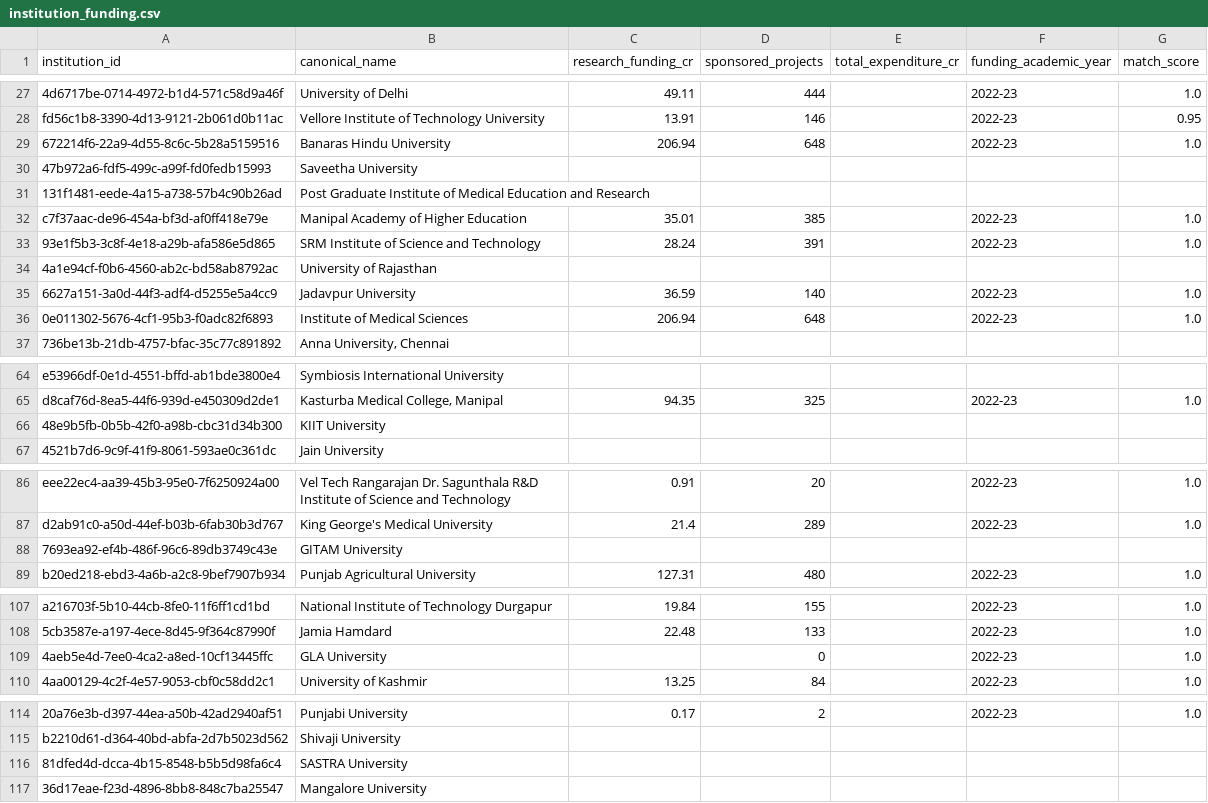
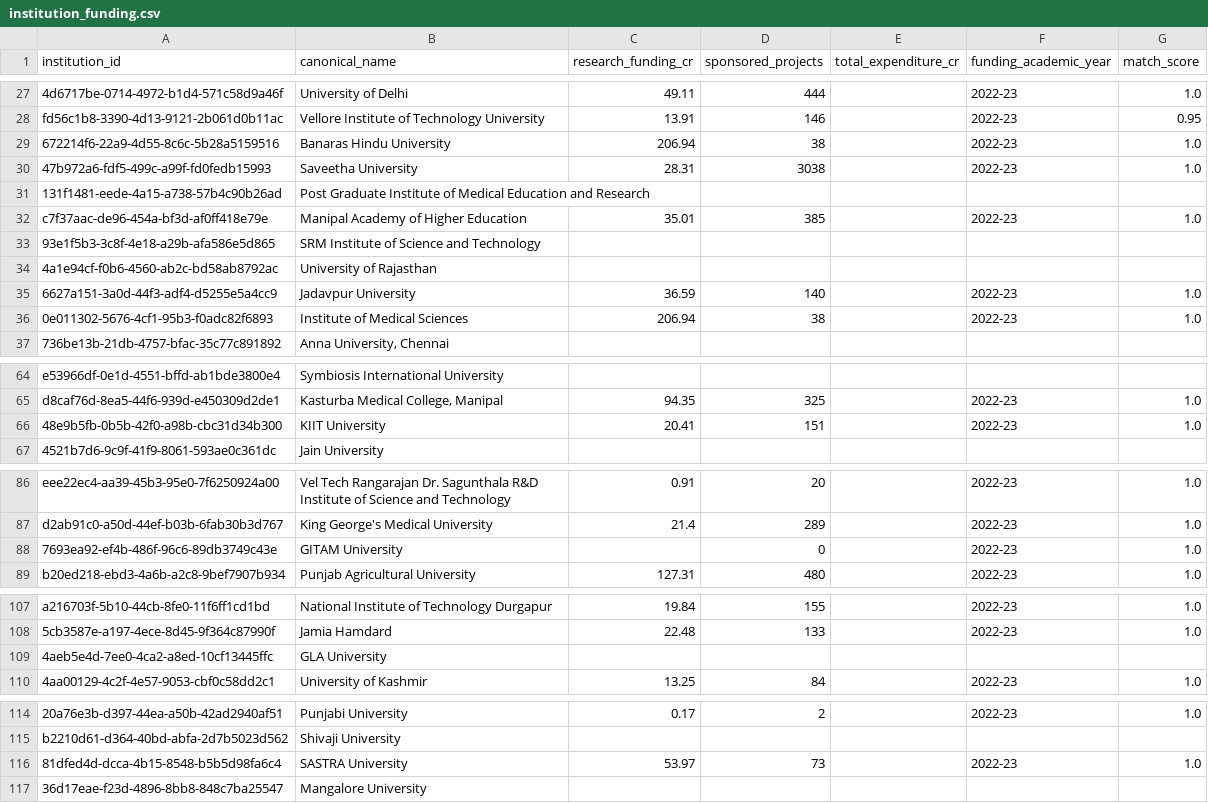
Before and after one commit to bratadeepsarkar123/CS661, a CSV file: data/processed/institution_funding.csv, drawn as a sheet; only a part is shown, gaps mark what is left out; the diff covers the shown part only; the diff names each change by its address in the sheet, - before the commit and + after, or states it on an @@ line.

```diff
--- a/data/processed/institution_funding.csv
+++ b/data/processed/institution_funding.csv
-D29 (sponsored_projects): 648
+D29 (sponsored_projects): 38
-C30 (research_funding_cr): (empty)
+C30 (research_funding_cr): 28.31
-D30 (sponsored_projects): (empty)
+D30 (sponsored_projects): 3038
-F30 (funding_academic_year): (empty)
+F30 (funding_academic_year): 2022-23
-G30 (match_score): (empty)
+G30 (match_score): 1.0
-C33 (research_funding_cr): 28.24
+C33 (research_funding_cr): (empty)
-D33 (sponsored_projects): 391
+D33 (sponsored_projects): (empty)
-F33 (funding_academic_year): 2022-23
+F33 (funding_academic_year): (empty)
-G33 (match_score): 1.0
+G33 (match_score): (empty)
-D36 (sponsored_projects): 648
+D36 (sponsored_projects): 38
-C66 (research_funding_cr): (empty)
+C66 (research_funding_cr): 20.41
-D66 (sponsored_projects): (empty)
+D66 (sponsored_projects): 151
-F66 (funding_academic_year): (empty)
+F66 (funding_academic_year): 2022-23
-G66 (match_score): (empty)
+G66 (match_score): 1.0
-D88 (sponsored_projects): (empty)
+D88 (sponsored_projects): 0
-F88 (funding_academic_year): (empty)
+F88 (funding_academic_year): 2022-23
-G88 (match_score): (empty)
+G88 (match_score): 1.0
-D109 (sponsored_projects): 0
+D109 (sponsored_projects): (empty)
-F109 (funding_academic_year): 2022-23
+F109 (funding_academic_year): (empty)
-G109 (match_score): 1.0
+G109 (match_score): (empty)
-C116 (research_funding_cr): (empty)
+C116 (research_funding_cr): 53.97
-D116 (sponsored_projects): (empty)
+D116 (sponsored_projects): 73
-F116 (funding_academic_year): (empty)
+F116 (funding_academic_year): 2022-23
-G116 (match_score): (empty)
+G116 (match_score): 1.0
```
Also changed, not shown: 1 edited cell elsewhere in this file, data/processed/institution_patents.csv, 56 other files.
